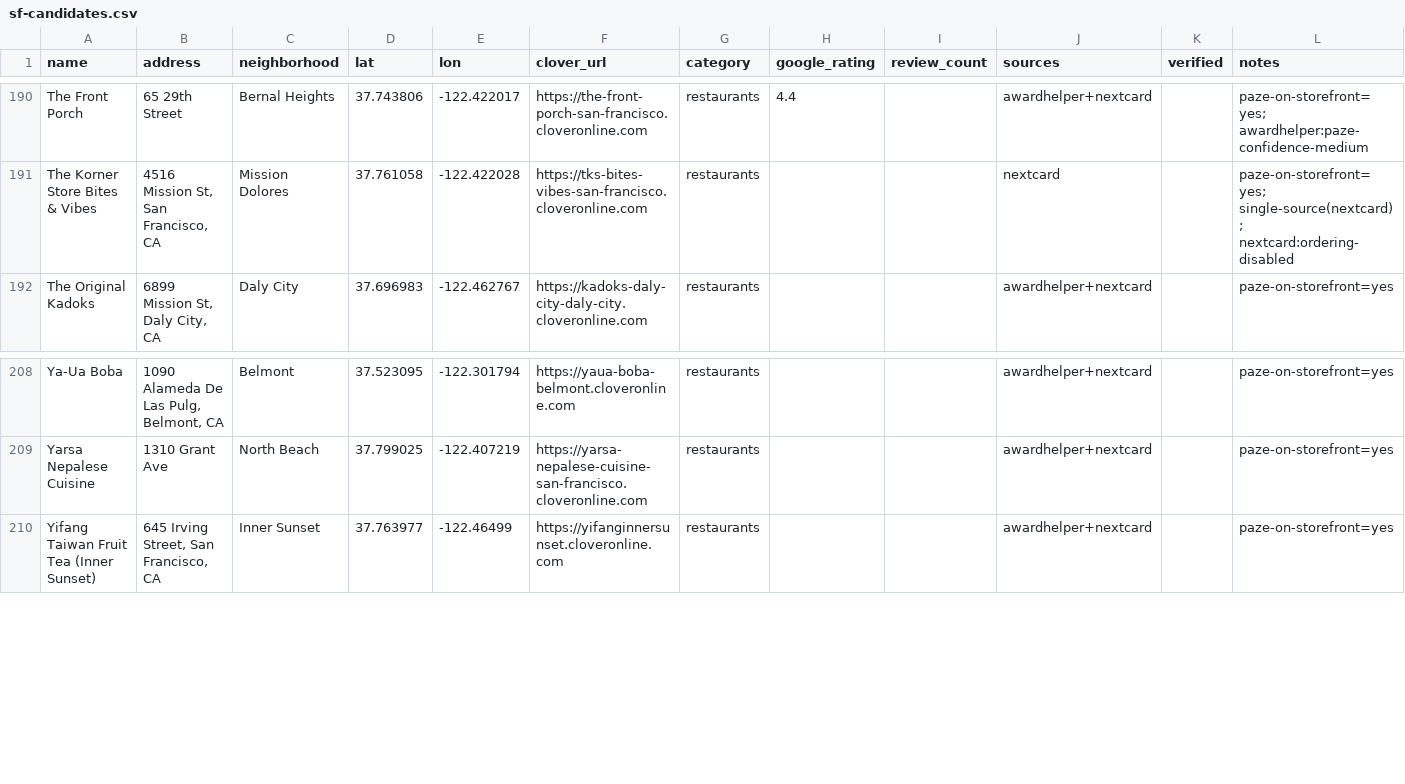
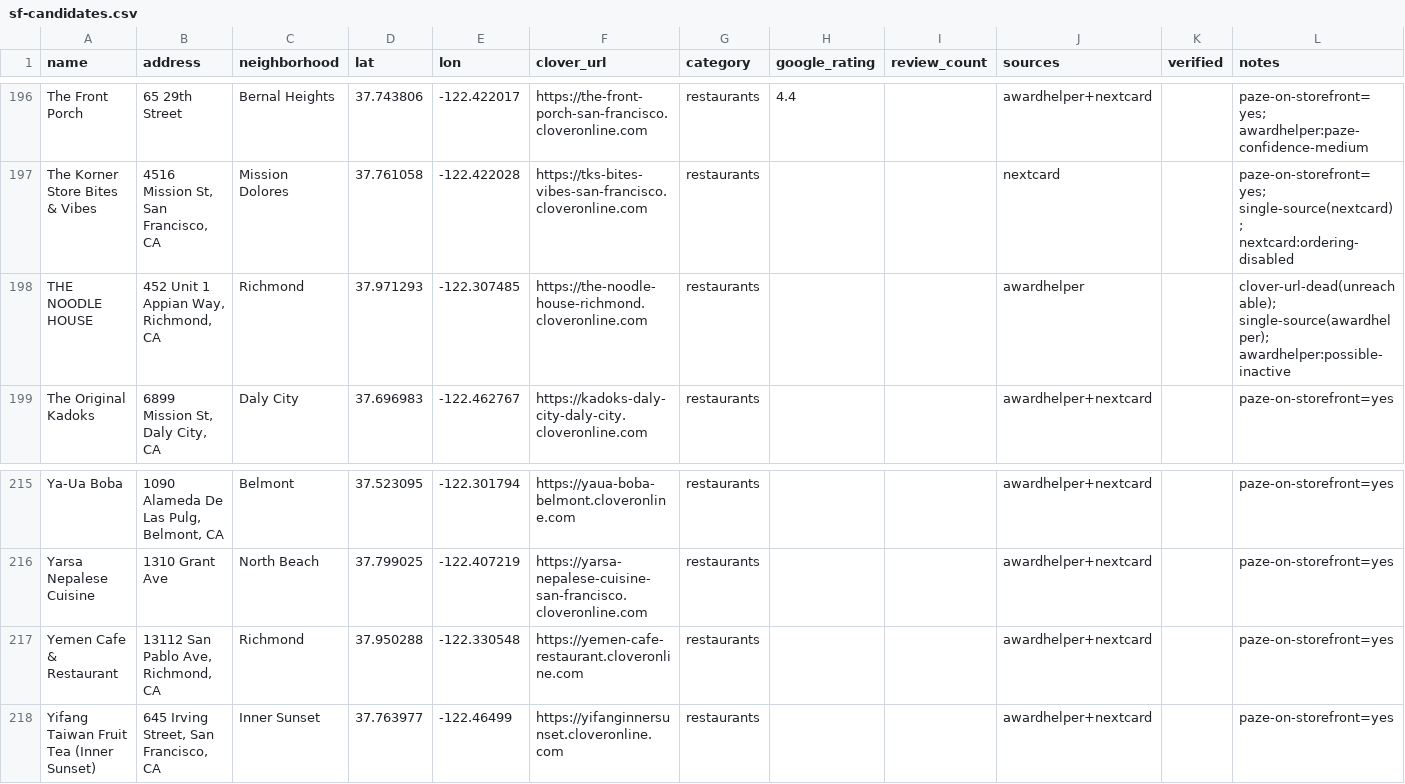
Before and after one commit to moe-a11y/paze-sf-map, a CSV file: data/sf-candidates.csv, drawn as a sheet; only a part is shown, gaps mark what is left out; the diff covers the shown part only.

```diff
--- a/data/sf-candidates.csv
+++ b/data/sf-candidates.csv
@@ -191,2 +197,3 @@ The Front Porch,65 29th Street,Bernal Heights,37.743806,-122.422017,https://the-
 The Korner Store Bites & Vibes,"4516 Mission St, San Francisco, CA",Mission Dolores,37.761058,-122.422028,https://tks-bites-vibes-san-francisco.cloveronline.com,restaurants,,,nextcard,,paze-on-storefront=yes; single-source(nextcard); nextcard:ordering-disabled
+THE NOODLE HOUSE,"452 Unit 1 Appian Way, Richmond, CA",Richmond,37.971293,-122.307485,https://the-noodle-house-richmond.cloveronline.com,restaurants,,,awardhelper,,clover-url-dead(unreachable); single-source(awardhelper); awardhelper:possible-inactive
 The Original Kadoks,"6899 Mission St, Daly City, CA",Daly City,37.696983,-122.462767,https://kadoks-daly-city-daly-city.cloveronline.com,restaurants,,,awardhelper+nextcard,,paze-on-storefront=yes
@@ -209,2 +216,3 @@ Ya-Ua Boba,"1090 Alameda De Las Pulg, Belmont, CA",Belmont,37.523095,-122.301794
 Yarsa Nepalese Cuisine,1310 Grant Ave,North Beach,37.799025,-122.407219,https://yarsa-nepalese-cuisine-san-francisco.cloveronline.com,restaurants,,,awardhelper+nextcard,,paze-on-storefront=yes
+Yemen Cafe & Restaurant,"13112 San Pablo Ave, Richmond, CA",Richmond,37.950288,-122.330548,https://yemen-cafe-restaurant.cloveronline.com,restaurants,,,awardhelper+nextcard,,paze-on-storefront=yes
 Yifang Taiwan Fruit Tea (Inner Sunset),"645 Irving Street, San Francisco, CA",Inner Sunset,37.763977,-122.46499,https://yifanginnersunset.cloveronline.com,restaurants,,,awardhelper+nextcard,,paze-on-storefront=yes
```
Also changed, not shown: 6 added rows elsewhere in this file, data/raw/awardhelper-sf.csv, data/raw/nextcard-sf.csv, 6 other files.
